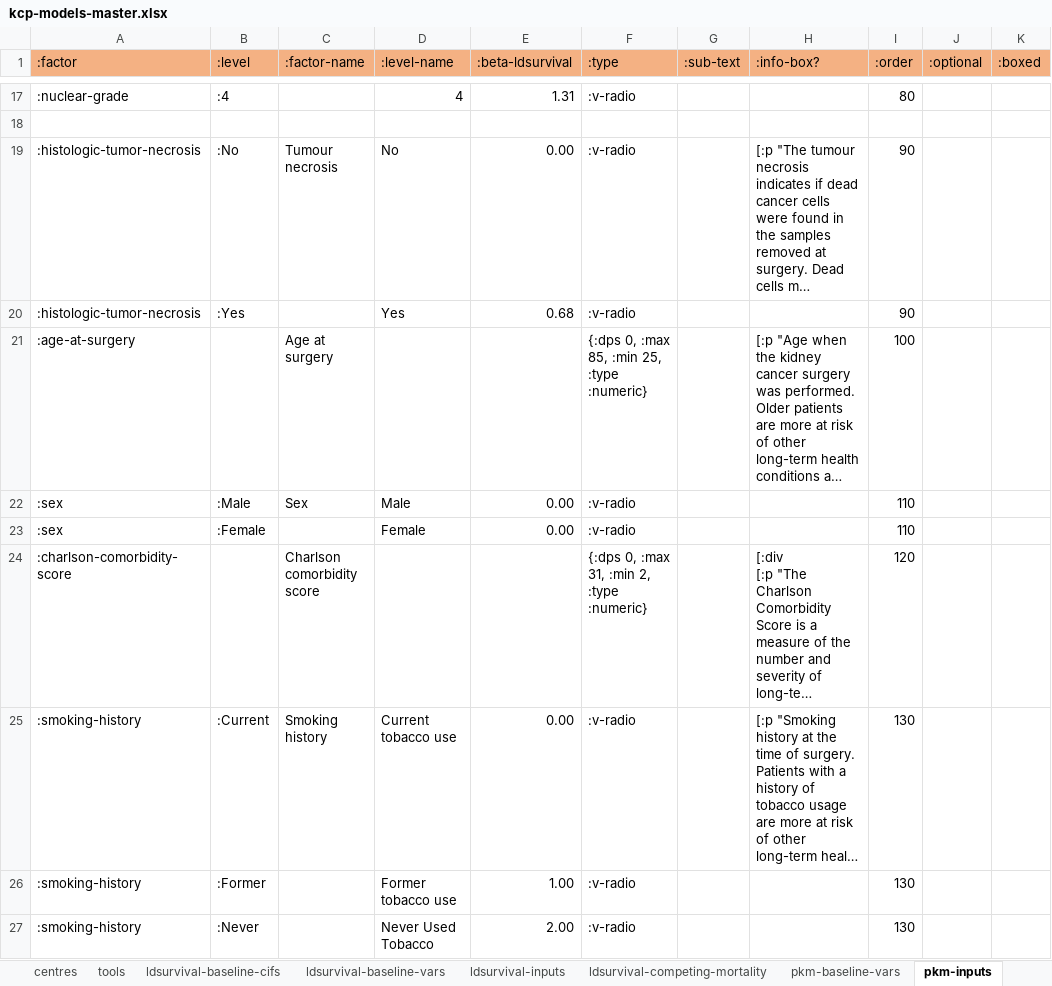
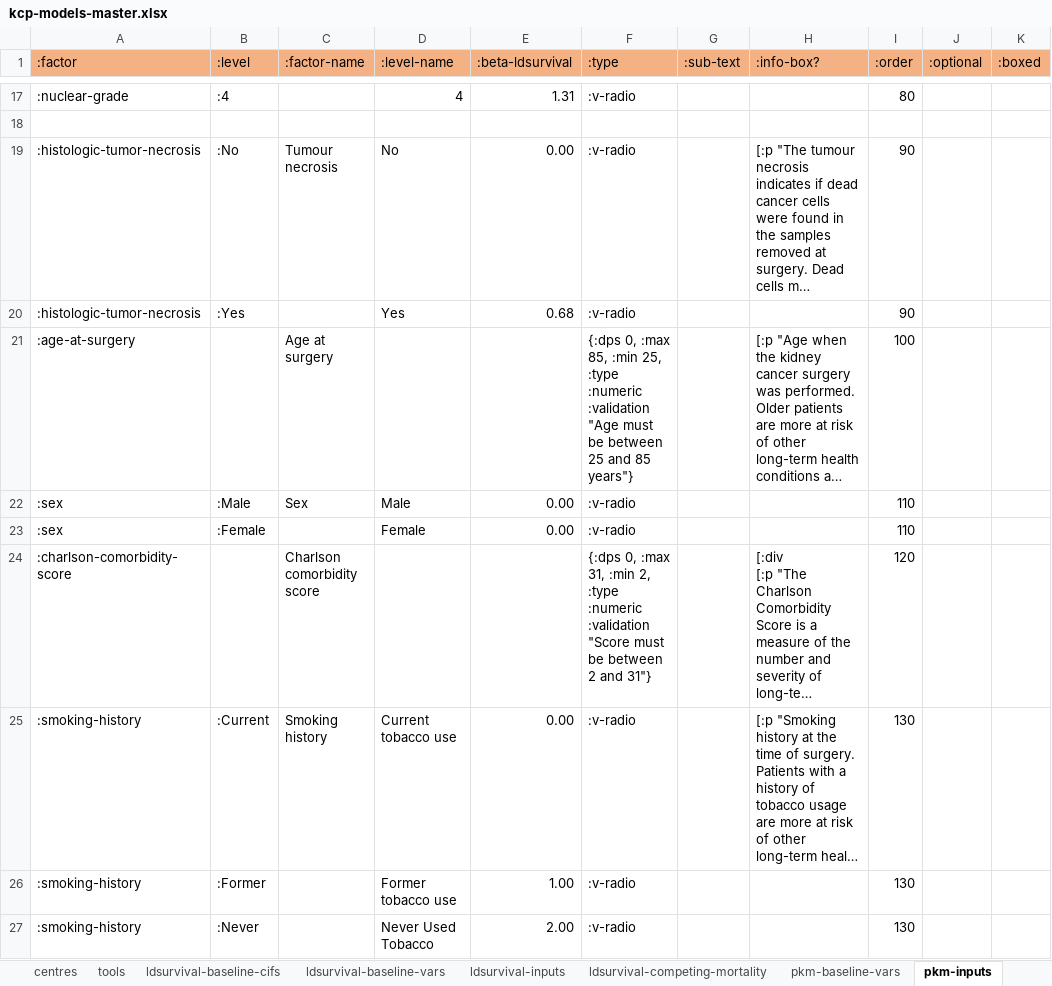
Before and after one commit to WintonCentre/kcp, an Excel workbook: resources/kcp-models-master.xlsx, sheet pkm-inputs, drawn as a sheet; only a part is shown, gaps mark what is left out; long unchanged cells end in …; values as stored, in another font and other column widths than the file's, no borders; the diff names each change by its address in the sheet, - before the commit and + after, or states it on an @@ line.

Commit message:
KCP-101 - numeric validation text

```diff
--- a/resources/kcp-models-master.xlsx (sheet pkm-inputs)
+++ b/resources/kcp-models-master.xlsx (sheet pkm-inputs)
-F21 (:type): …25, :type :numeric}
+F21 (:type): …25, :type :numeric :validation "Age must be between 25 and 85 years"}
-F24 (:type): …2, :type :numeric}
+F24 (:type): …2, :type :numeric :validation "Score must be between 2 and 31"}
```
Also changed, not shown: sheet ldsurvival-inputs, 1 other file.
